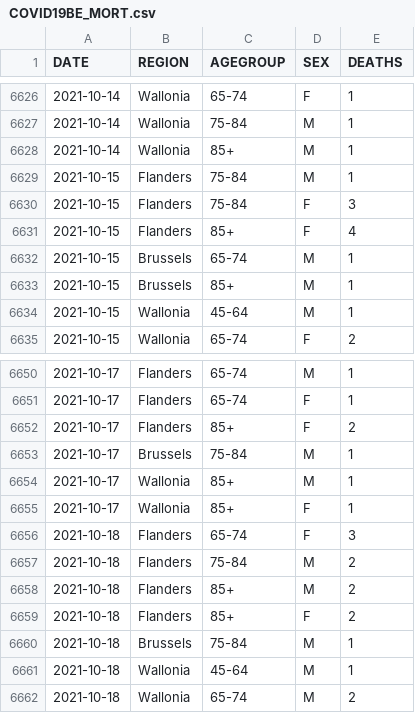
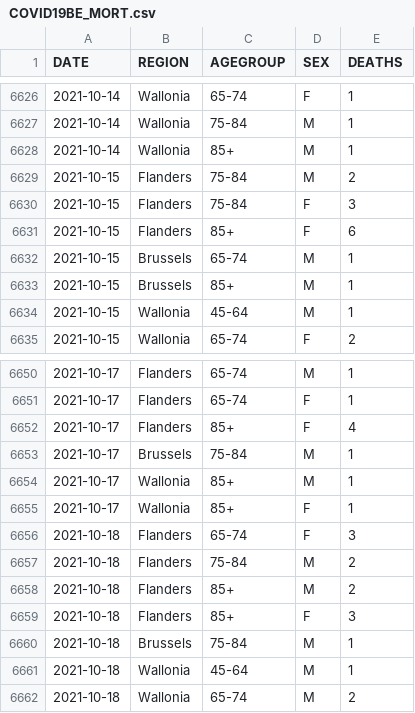
Before and after one commit to UGentBiomath/COVID19-Model, a CSV file: data/raw/sciensano/COVID19BE_MORT.csv, drawn as a sheet; only a part is shown, gaps mark what is left out; the diff covers the shown part only.

```diff
--- a/data/raw/sciensano/COVID19BE_MORT.csv
+++ b/data/raw/sciensano/COVID19BE_MORT.csv
@@ -6628,5 +6628,5 @@ DATE,REGION,AGEGROUP,SEX,DEATHS
 2021-10-14,Wallonia,85+,M,1
-2021-10-15,Flanders,75-84,M,1
+2021-10-15,Flanders,75-84,M,2
 2021-10-15,Flanders,75-84,F,3
-2021-10-15,Flanders,85+,F,4
+2021-10-15,Flanders,85+,F,6
 2021-10-15,Brussels,65-74,M,1
@@ -6651,3 +6651,3 @@ DATE,REGION,AGEGROUP,SEX,DEATHS
 2021-10-17,Flanders,65-74,F,1
-2021-10-17,Flanders,85+,F,2
+2021-10-17,Flanders,85+,F,4
 2021-10-17,Brussels,75-84,M,1
@@ -6658,3 +6658,3 @@ DATE,REGION,AGEGROUP,SEX,DEATHS
 2021-10-18,Flanders,85+,M,2
-2021-10-18,Flanders,85+,F,2
+2021-10-18,Flanders,85+,F,3
 2021-10-18,Brussels,75-84,M,1
```
Also changed, not shown: 19 added rows and 1 edited cell elsewhere in this file, data/raw/sciensano/COVID19BE_HOSP.csv, 1 other file.
